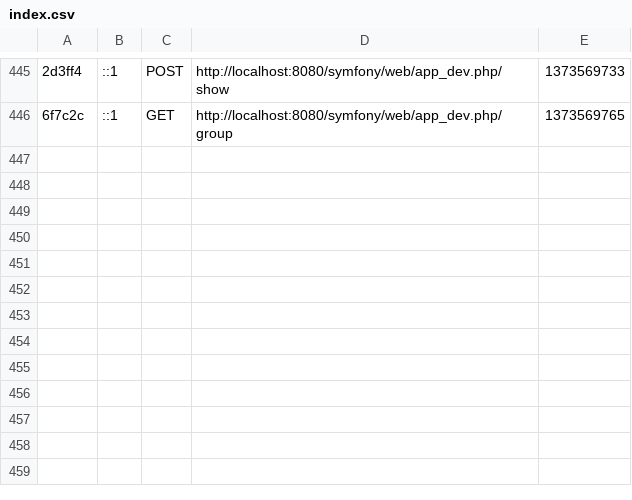
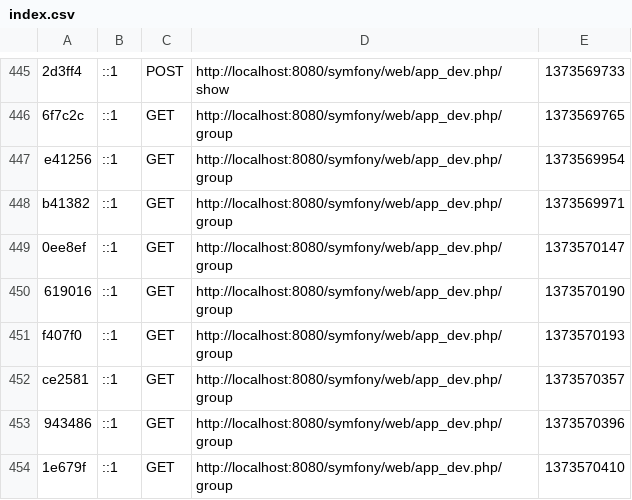
Before and after one commit to jeff1993/Project, a CSV file: projects/Symfony/app/cache/dev/profiler/index.csv, drawn as a sheet; only a part is shown, gaps mark what is left out; the diff names each change by its address in the sheet, - before the commit and + after, or states it on an @@ line.

```diff
--- a/projects/Symfony/app/cache/dev/profiler/index.csv
+++ b/projects/Symfony/app/cache/dev/profiler/index.csv
+row 447: e41256 | ::1 | GET | http://localhost:8080/symfony/web/app_dev.php/group | 1373569954
+row 448: b41382 | ::1 | GET | http://localhost:8080/symfony/web/app_dev.php/group | 1373569971
+row 449: 0ee8ef | ::1 | GET | http://localhost:8080/symfony/web/app_dev.php/group | 1373570147
+row 450: 619016 | ::1 | GET | http://localhost:8080/symfony/web/app_dev.php/group | 1373570190
+row 451: f407f0 | ::1 | GET | http://localhost:8080/symfony/web/app_dev.php/group | 1373570193
+row 452: ce2581 | ::1 | GET | http://localhost:8080/symfony/web/app_dev.php/group | 1373570357
+row 453: 943486 | ::1 | GET | http://localhost:8080/symfony/web/app_dev.php/group | 1373570396
+row 454: 1e679f | ::1 | GET | http://localhost:8080/symfony/web/app_dev.php/group | 1373570410
```
Also changed, not shown: 11 other files.
